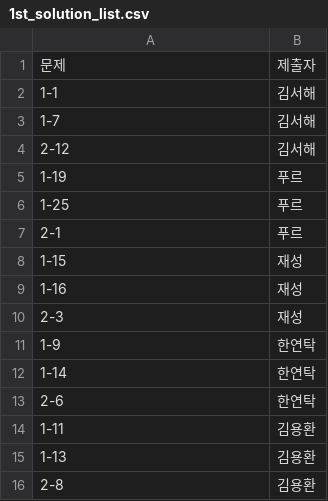
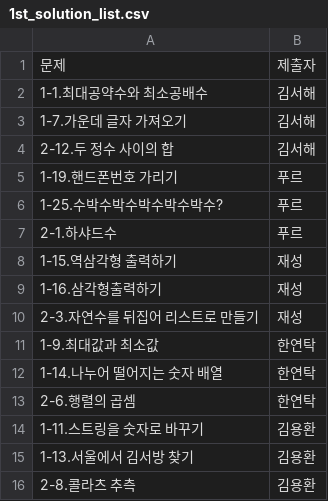
Before and after one commit to specialkong/chodev, a CSV file: algorithm/solution/1st_solution_list.csv, drawn as a sheet.

```diff
--- a/algorithm/solution/1st_solution_list.csv
+++ b/algorithm/solution/1st_solution_list.csv
@@ -1,16 +1,16 @@
 문제,제출자
-1-1,김서해
-1-7,김서해
-2-12,김서해
-1-19,푸르
-1-25,푸르
-2-1,푸르
-1-15,재성
-1-16,재성
-2-3,재성
-1-9,한연탁
-1-14,한연탁
-2-6,한연탁
-1-11,김용환
-1-13,김용환
-2-8,김용환
+1-1.최대공약수와 최소공배수,김서해
+1-7.가운데 글자 가져오기,김서해
+2-12.두 정수 사이의 합,김서해
+1-19.핸드폰번호 가리기,푸르
+1-25.수박수박수박수박수박수?,푸르
+2-1.하샤드수,푸르
+1-15.역삼각형 출력하기,재성
+1-16.삼각형출력하기,재성
+2-3.자연수를 뒤집어 리스트로 만들기,재성
+1-9.최대값과 최소값,한연탁
+1-14.나누어 떨어지는 숫자 배열,한연탁
+2-6.행렬의 곱셈,한연탁
+1-11.스트링을 숫자로 바꾸기,김용환
+1-13.서울에서 김서방 찾기,김용환
+2-8.콜라츠 추측,김용환
```
Also changed, not shown: algorithm/solution/total_solution_list.csv.
